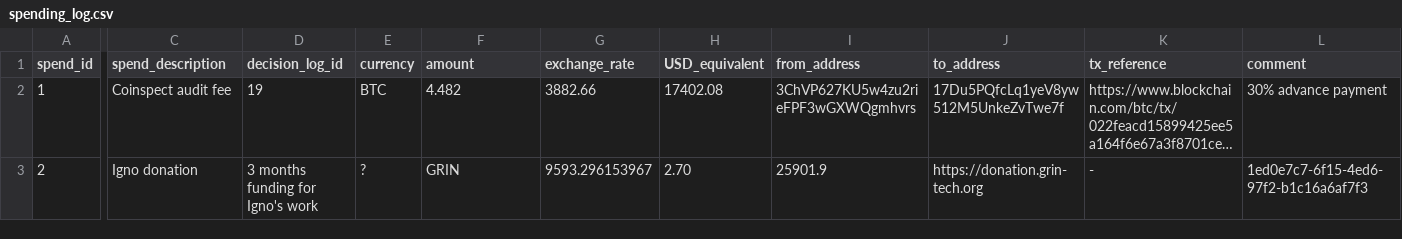
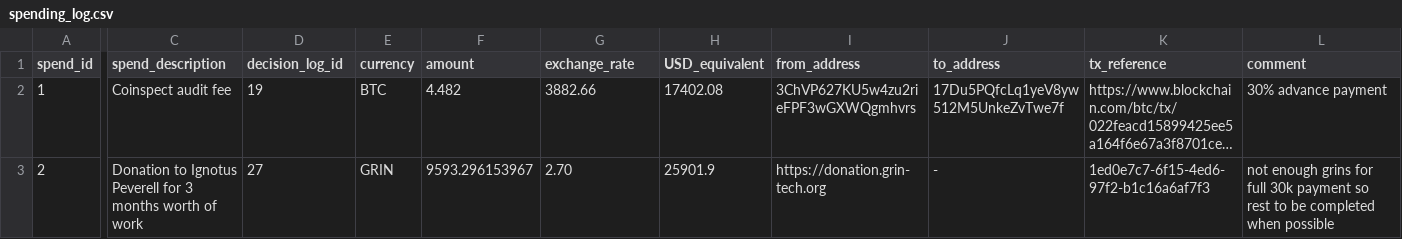
Before and after one commit to mimblewimble/grin-pm, a CSV file: financials/spending_log.csv, drawn as a sheet; only a part is shown, gaps mark what is left out; long unchanged cells end in …; the diff covers the shown part only; the diff names each change by its address in the sheet, - before the commit and + after, or states it on an @@ line.

```diff
--- a/financials/spending_log.csv
+++ b/financials/spending_log.csv
-C3 (spend_description): Igno donation
+C3 (spend_description): Donation to Ignotus Peverell for 3 months worth of work
-D3 (decision_log_id): 3 months funding for Igno's work
+D3 (decision_log_id): 27
-E3 (currency): ?
+E3 (currency): GRIN
-F3 (amount): GRIN
+F3 (amount): 9593.296153967
-G3 (exchange_rate): 9593.296153967
+G3 (exchange_rate): 2.70
-H3 (USD_equivalent): 2.70
+H3 (USD_equivalent): 25901.9
-I3 (from_address): 25901.9
+I3 (from_address): https://donation.grin-tech.org
-J3 (to_address): https://donation.grin-tech.org
+J3 (to_address): -
-K3 (tx_reference): -
+K3 (tx_reference): 1ed0e7c7-6f15-4ed6-97f2-b1c16a6af7f3
-L3 (comment): 1ed0e7c7-6f15-4ed6-97f2-b1c16a6af7f3
+L3 (comment): not enough grins for full 30k payment so rest to be completed when possible
```
Also changed, not shown: 1 edited cell elsewhere in this file, financials/income_log.csv.
